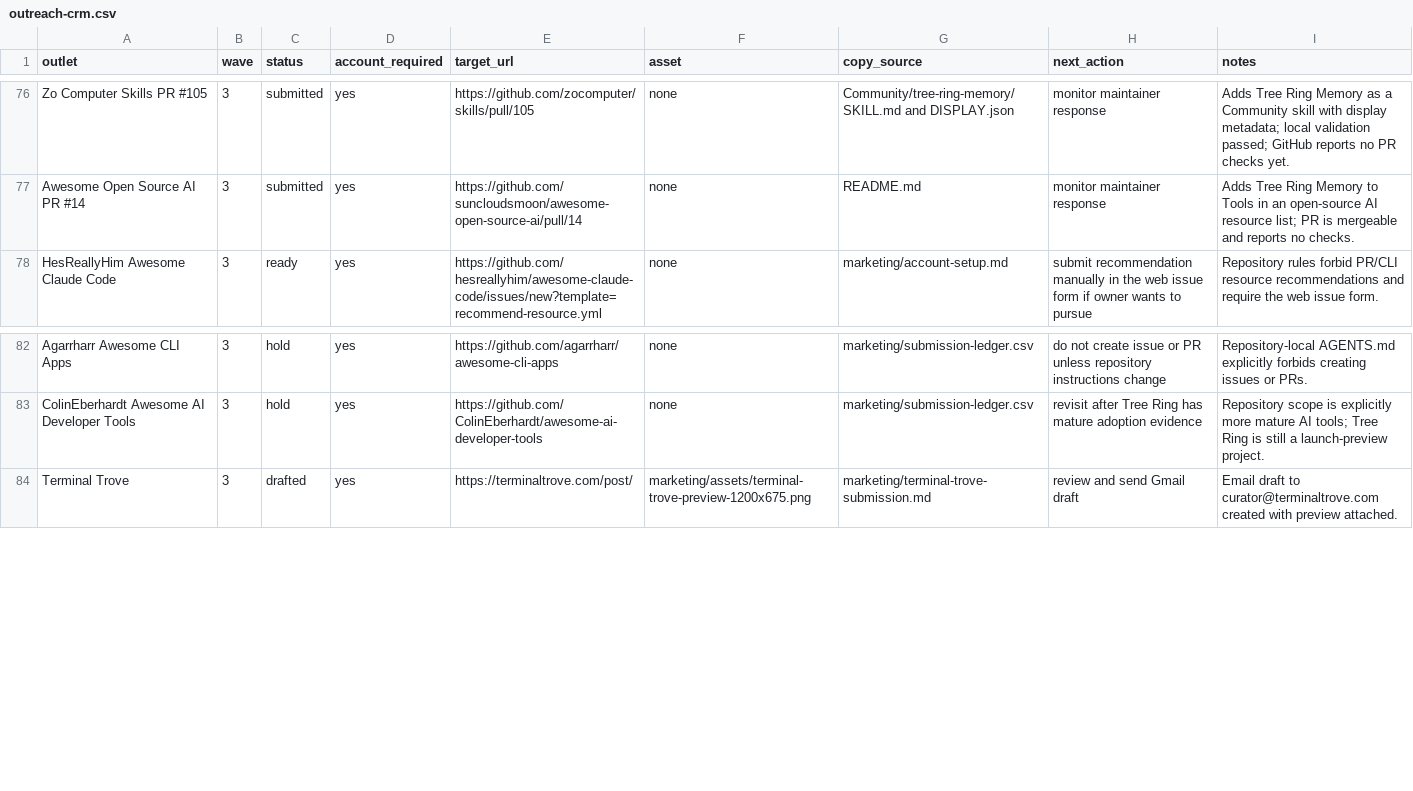
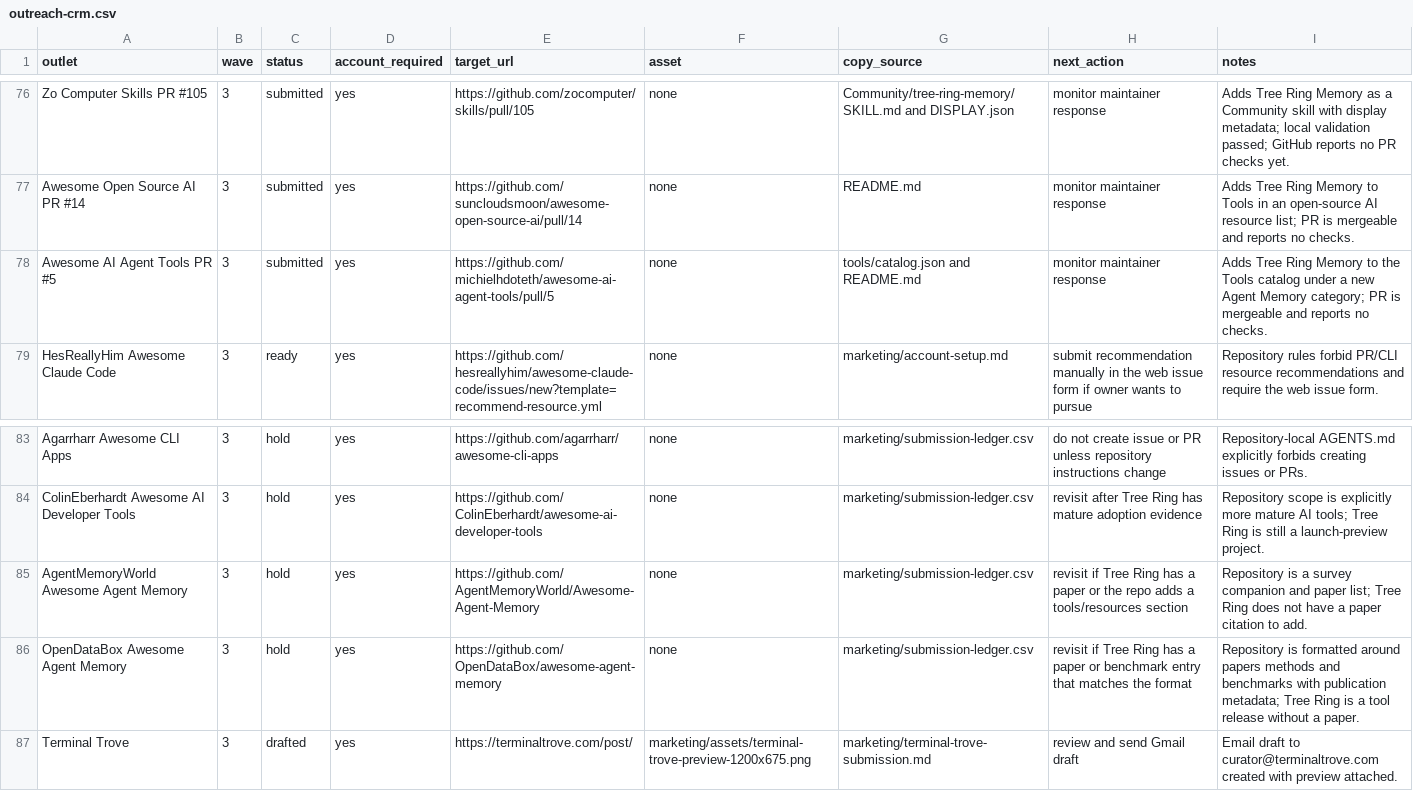
Before and after one commit to TerminallyLazy/Tree-Ring-Memory, a CSV file: marketing/outreach-crm.csv, drawn as a sheet; only a part is shown, gaps mark what is left out; the diff names each change by its address in the sheet, - before the commit and + after, or states it on an @@ line.

```diff
--- a/marketing/outreach-crm.csv
+++ b/marketing/outreach-crm.csv
+row 78: Awesome AI Agent Tools PR #5 | 3 | submitted | yes | https://github.com/michielhdoteth/awesome-ai-agent-tools/pull/5 | none | tools/catalog.json and README.md | monitor maintainer response | Adds Tree Ring Memory to the Tools catalog under a new Agent Memory category; PR is mergeable and reports no checks.
+row 85: AgentMemoryWorld Awesome Agent Memory | 3 | hold | yes | https://github.com/AgentMemoryWorld/Awesome-Agent-Memory | none | marketing/submission-ledger.csv | revisit if Tree Ring has a paper or the repo adds a tools/resources section | Repository is a survey companion and paper list; Tree Ring does not have a paper citation to add.
+row 86: OpenDataBox Awesome Agent Memory | 3 | hold | yes | https://github.com/OpenDataBox/awesome-agent-memory | none | marketing/submission-ledger.csv | revisit if Tree Ring has a paper or benchmark entry that matches the format | Repository is formatted around papers methods and benchmarks with publication metadata; Tree Ring is a tool release without a paper.
```
Also changed, not shown: marketing/submission-ledger.csv, 1 other file.
